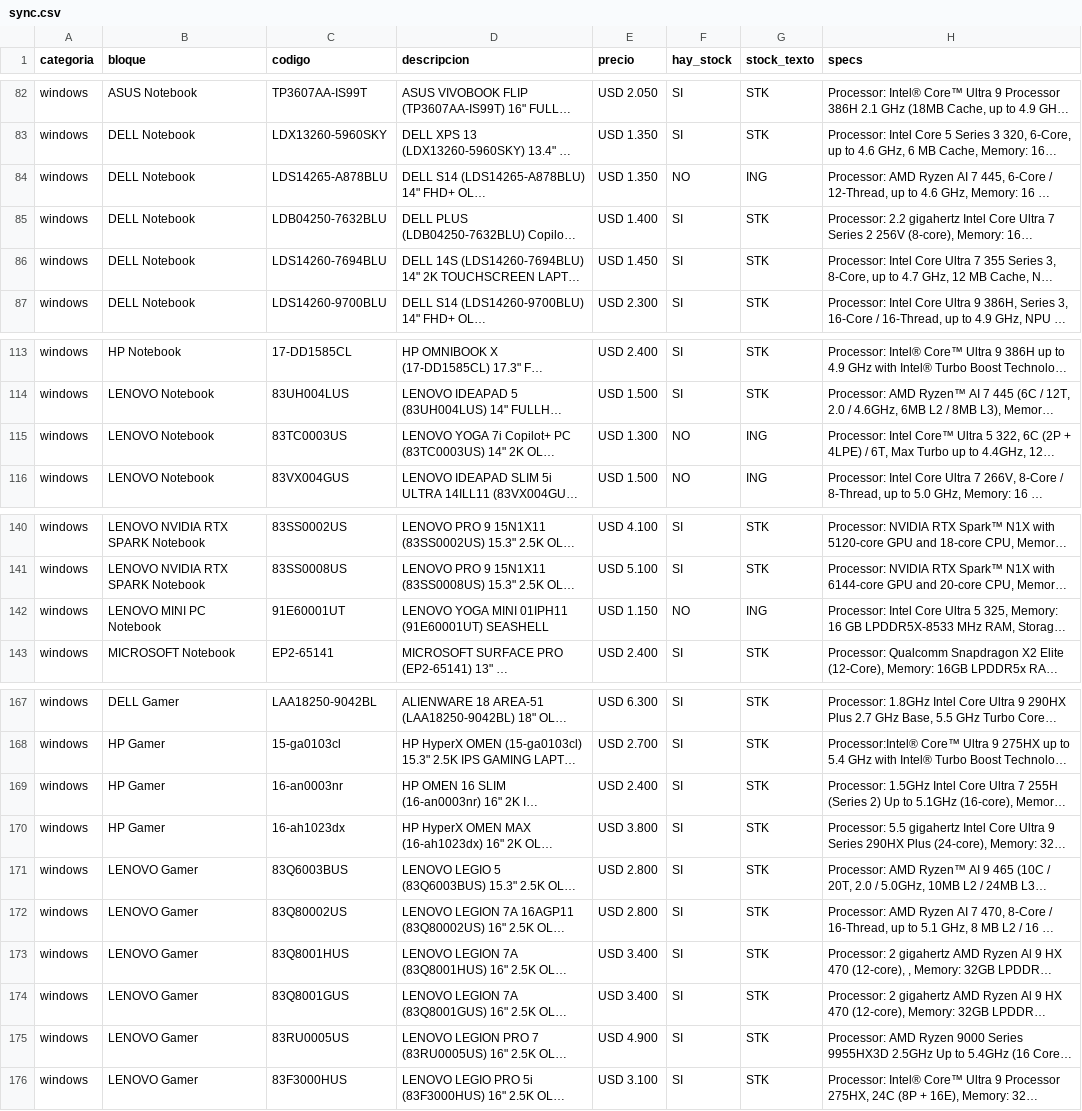
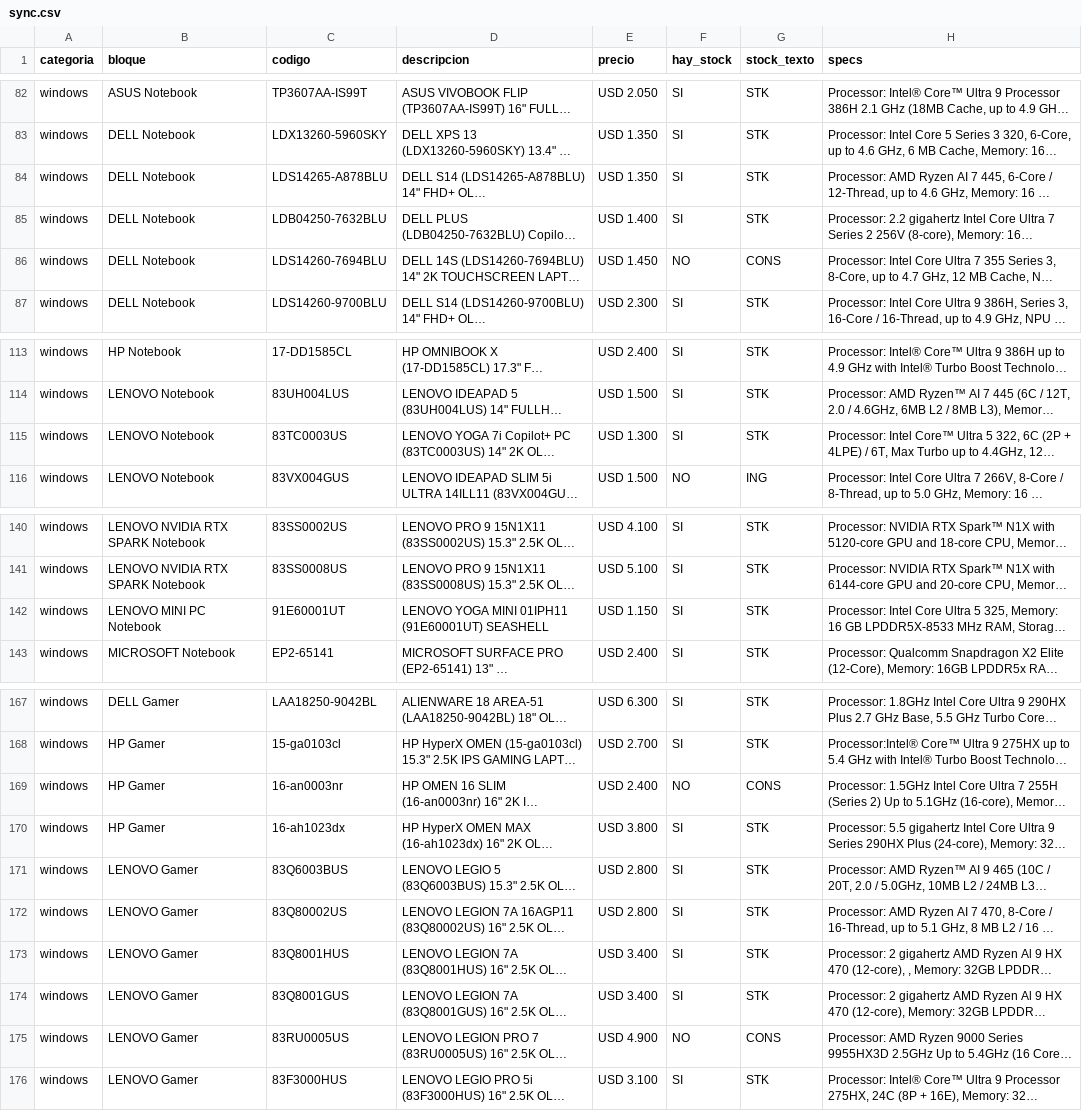
Before and after one commit to tptecno/catalogo, a CSV file: sync.csv, drawn as a sheet; only a part is shown, gaps mark what is left out; long unchanged cells end in …; the diff names each change by its address in the sheet, - before the commit and + after, or states it on an @@ line.

Commit message:
Actualización de precios 26/11/2026 23:10

```diff
--- a/sync.csv
+++ b/sync.csv
-F84 (hay_stock): NO
+F84 (hay_stock): SI
-G84 (stock_texto): ING
+G84 (stock_texto): STK
-F86 (hay_stock): SI
+F86 (hay_stock): NO
-G86 (stock_texto): STK
+G86 (stock_texto): CONS
-F115 (hay_stock): NO
+F115 (hay_stock): SI
-G115 (stock_texto): ING
+G115 (stock_texto): STK
-F142 (hay_stock): NO
+F142 (hay_stock): SI
-G142 (stock_texto): ING
+G142 (stock_texto): STK
-F169 (hay_stock): SI
+F169 (hay_stock): NO
-G169 (stock_texto): STK
+G169 (stock_texto): CONS
-F175 (hay_stock): SI
+F175 (hay_stock): NO
-G175 (stock_texto): STK
+G175 (stock_texto): CONS
```
Also changed, not shown: windows.csv.
